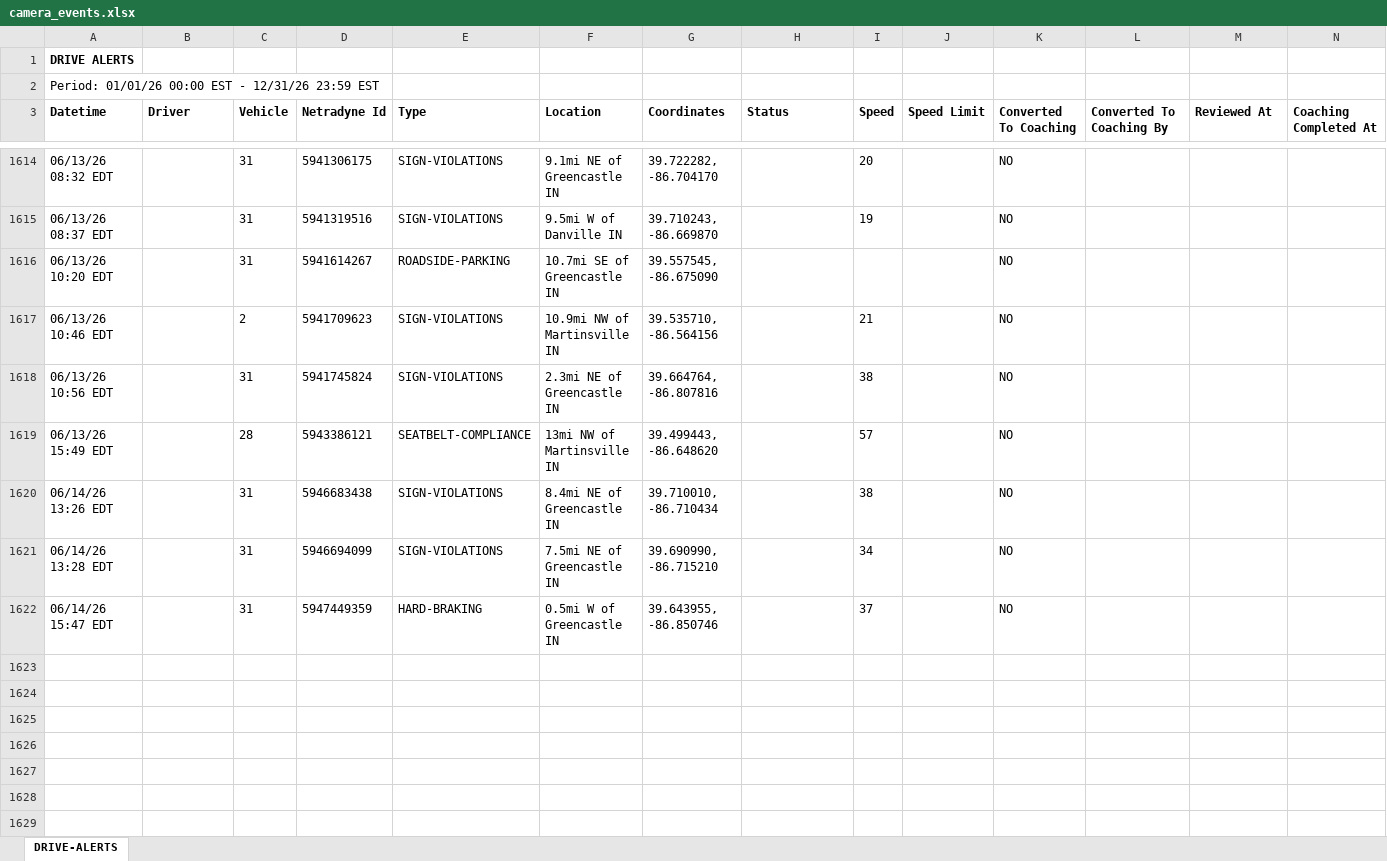
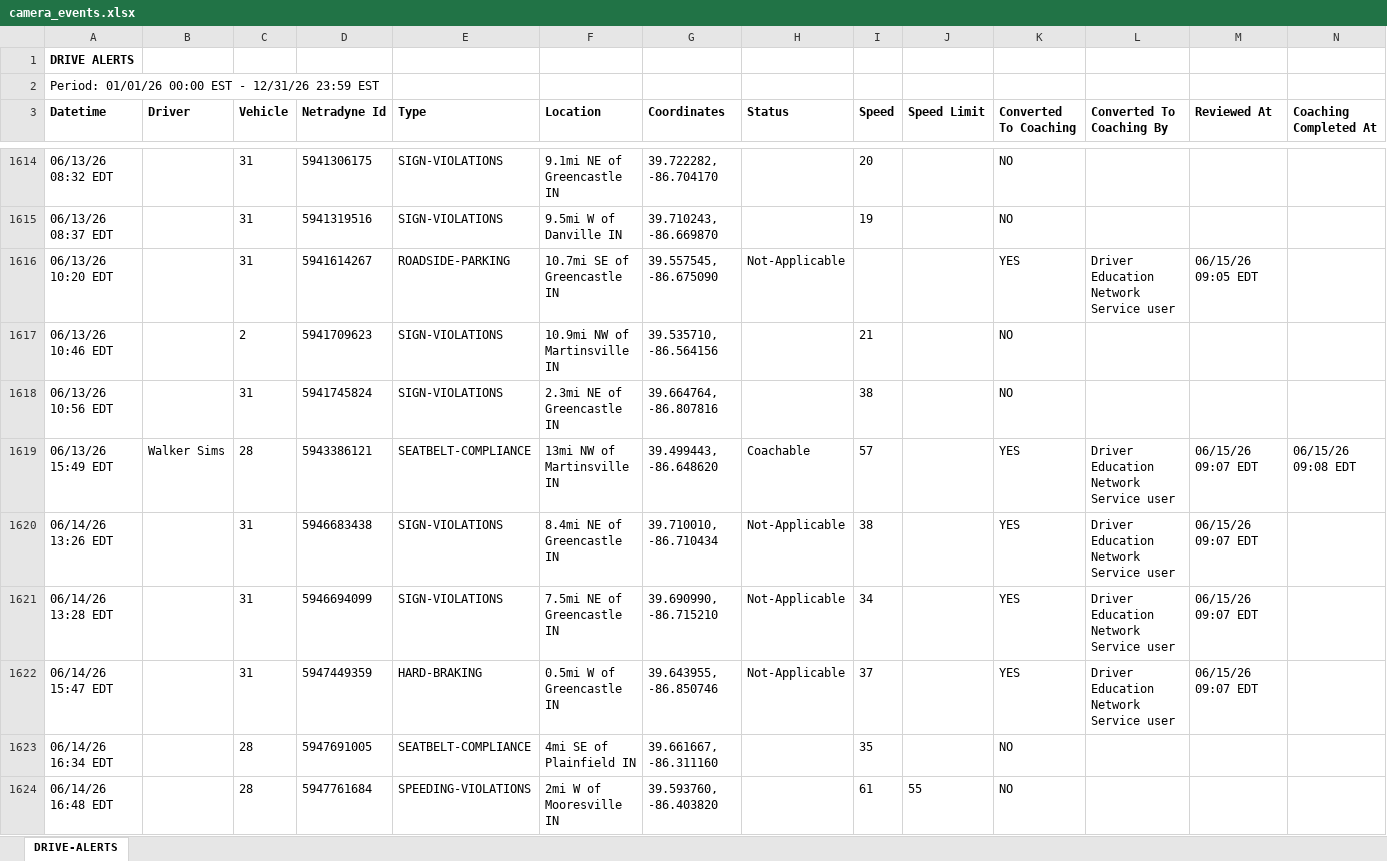
Before and after one commit to jmullins-DEN/Curtis-Garage-Wrecker-Service, an Excel workbook: camera_events.xlsx, sheet DRIVE-ALERTS, drawn as a sheet; only a part is shown, gaps mark what is left out; values as stored, in another font and other column widths than the file's, no borders; the diff covers the shown part only; the diff names each change by its address in the sheet, - before the commit and + after, or states it on an @@ line.

Commit message:
Weekly data update: camera_events.xlsx

```diff
--- a/camera_events.xlsx (sheet DRIVE-ALERTS)
+++ b/camera_events.xlsx (sheet DRIVE-ALERTS)
-H1616 (Status): (empty)
+H1616 (Status): Not-Applicable
-K1616 (Converted To Coaching): NO
+K1616 (Converted To Coaching): YES
-L1616 (Converted To Coaching By): (empty)
+L1616 (Converted To Coaching By): Driver Education Network Service user
-M1616 (Reviewed At): (empty)
+M1616 (Reviewed At): 06/15/26 09:05 EDT
-B1619 (Driver): (empty)
+B1619 (Driver): Walker Sims
-H1619 (Status): (empty)
+H1619 (Status): Coachable
-K1619:K1622 (Converted To Coaching): NO
+K1619:K1622 (Converted To Coaching): YES
-L1619:L1622 (Converted To Coaching By): (empty)
+L1619:L1622 (Converted To Coaching By): Driver Education Network Service user
-M1619:M1622 (Reviewed At): (empty)
+M1619:M1622 (Reviewed At): 06/15/26 09:07 EDT
-N1619 (Coaching Completed At): (empty)
+N1619 (Coaching Completed At): 06/15/26 09:08 EDT
-H1620:H1622 (Status): (empty)
+H1620:H1622 (Status): Not-Applicable
+row 1623: 06/14/26 16:34 EDT |  | 28 | 5947691005 | SEATBELT-COMPLIANCE | 4mi SE of Plainfield IN | 39.661667, -86.311160 |  | 35 |  | NO
+row 1624: 06/14/26 16:48 EDT |  | 28 | 5947761684 | SPEEDING-VIOLATIONS | 2mi W of Mooresville IN | 39.593760, -86.403820 |  | 61 | 55 | NO
```
Also changed, not shown: 112 added rows and 13 edited cells elsewhere in this sheet.
